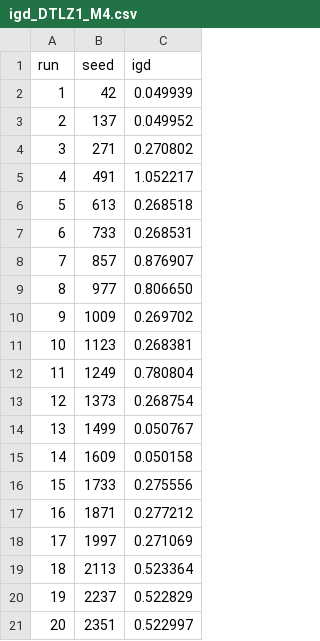
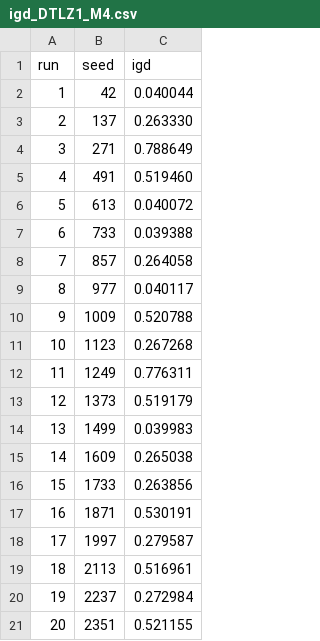
Before and after one commit to ManelHmoudi/SolverModeling, a CSV file: Project_Irp/validation/dtlz/results/igd_DTLZ1_M4.csv, drawn as a sheet.

Commit message:
Add DTLZ and MaF validation modules and results
- Implemented main validation scripts for DTLZ and MaF problems, allowing for CLI execution with customizable runs and objectives.
- Created a shared validation engine to handle NSGA-III runs and save IGD results in CSV format.
- Added test cases for MaF problems to ensure correct implementation and validation.
- Generated IGD results for DTLZ1-7 and MaF1-3, including summary CSV files for easy analysis.
- Updated igd_metric tests to include mean and standard deviation calculations.

```diff
--- a/Project_Irp/validation/dtlz/results/igd_DTLZ1_M4.csv
+++ b/Project_Irp/validation/dtlz/results/igd_DTLZ1_M4.csv
@@ -1,21 +1,21 @@
 run,seed,igd
-1,42,0.049939
-2,137,0.049952
-3,271,0.270802
-4,491,1.052217
-5,613,0.268518
-6,733,0.268531
-7,857,0.876907
-8,977,0.806650
-9,1009,0.269702
-10,1123,0.268381
-11,1249,0.780804
-12,1373,0.268754
-13,1499,0.050767
-14,1609,0.050158
-15,1733,0.275556
-16,1871,0.277212
-17,1997,0.271069
-18,2113,0.523364
-19,2237,0.522829
-20,2351,0.522997
+1,42,0.040044
+2,137,0.263330
+3,271,0.788649
+4,491,0.519460
+5,613,0.040072
+6,733,0.039388
+7,857,0.264058
+8,977,0.040117
+9,1009,0.520788
+10,1123,0.267268
+11,1249,0.776311
+12,1373,0.519179
+13,1499,0.039983
+14,1609,0.265038
+15,1733,0.263856
+16,1871,0.530191
+17,1997,0.279587
+18,2113,0.516961
+19,2237,0.272984
+20,2351,0.521155
```
Also changed, not shown: 29 other files.
